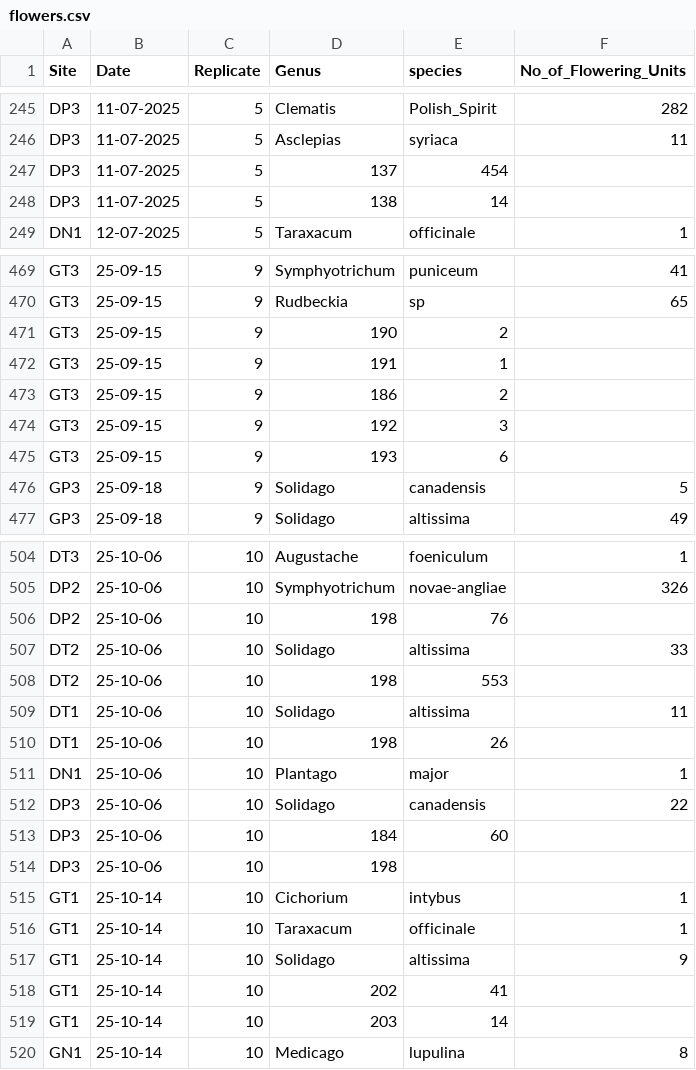
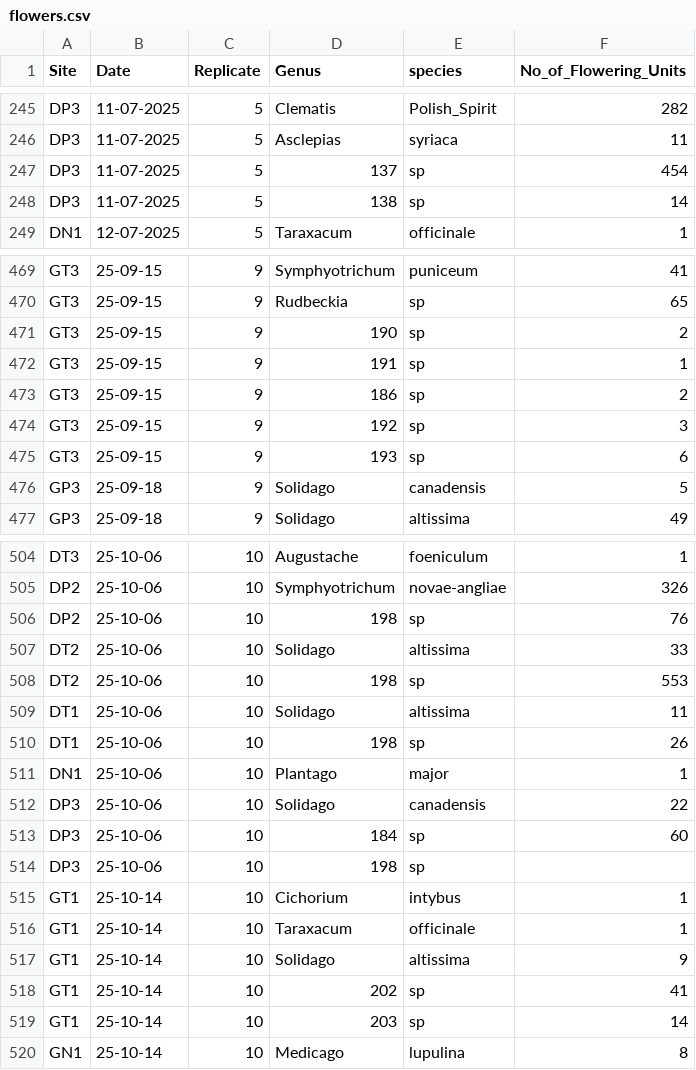
Before and after one commit to Audrey-netizen/turbpe, a CSV file: spreadsheets/flowers.csv, drawn as a sheet; only a part is shown, gaps mark what is left out; the diff covers the shown part only.

Commit message:
comma consistency

```diff
--- a/spreadsheets/flowers.csv
+++ b/spreadsheets/flowers.csv
@@ -246,4 +246,4 @@ DP3,11-07-2025,5,Clematis,Polish_Spirit,282
 DP3,11-07-2025,5,Asclepias,syriaca,11
-DP3,11-07-2025,5,137,454
-DP3,11-07-2025,5,138,14
+DP3,11-07-2025,5,137,sp,454
+DP3,11-07-2025,5,138,sp,14
 DN1,12-07-2025,5,Taraxacum,officinale,1
@@ -470,7 +470,7 @@ GT3,25-09-15,9,Symphyotrichum,puniceum,41
 GT3,25-09-15,9,Rudbeckia,sp,65
-GT3,25-09-15,9,190,2
-GT3,25-09-15,9,191,1
-GT3,25-09-15,9,186,2
-GT3,25-09-15,9,192,3
-GT3,25-09-15,9,193,6
+GT3,25-09-15,9,190,sp,2
+GT3,25-09-15,9,191,sp,1
+GT3,25-09-15,9,186,sp,2
+GT3,25-09-15,9,192,sp,3
+GT3,25-09-15,9,193,sp,6
 GP3,25-09-18,9,Solidago,canadensis,5
@@ -505,11 +505,11 @@ DT3,25-10-06,10,Augustache,foeniculum,1
 DP2,25-10-06,10,Symphyotrichum,novae-angliae,326
-DP2,25-10-06,10,198,76
+DP2,25-10-06,10,198,sp,76
 DT2,25-10-06,10,Solidago,altissima,33
-DT2,25-10-06,10,198,553
+DT2,25-10-06,10,198,sp,553
 DT1,25-10-06,10,Solidago,altissima,11
-DT1,25-10-06,10,198,26
+DT1,25-10-06,10,198,sp,26
 DN1,25-10-06,10,Plantago,major,1
 DP3,25-10-06,10,Solidago,canadensis,22
-DP3,25-10-06,10,184,60
-DP3,25-10-06,10,198,
+DP3,25-10-06,10,184,sp,60
+DP3,25-10-06,10,198,sp,
 GT1,25-10-14,10,Cichorium,intybus,1
@@ -517,4 +517,4 @@ GT1,25-10-14,10,Taraxacum,officinale,1
 GT1,25-10-14,10,Solidago,altissima,9
-GT1,25-10-14,10,202,41
-GT1,25-10-14,10,203,14
+GT1,25-10-14,10,202,sp,41
+GT1,25-10-14,10,203,sp,14
 GN1,25-10-14,10,Medicago,lupulina,8
```
Also changed, not shown: 18 edited cells elsewhere in this file.
